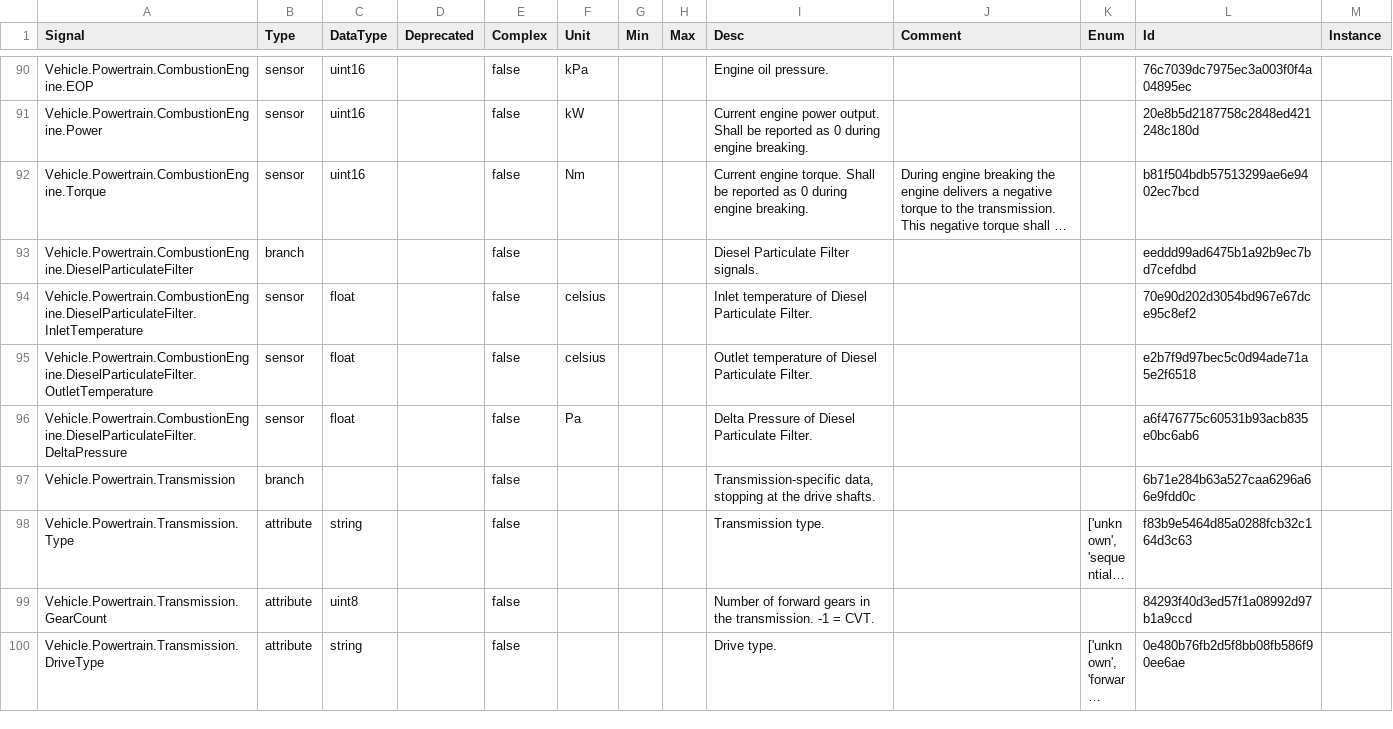
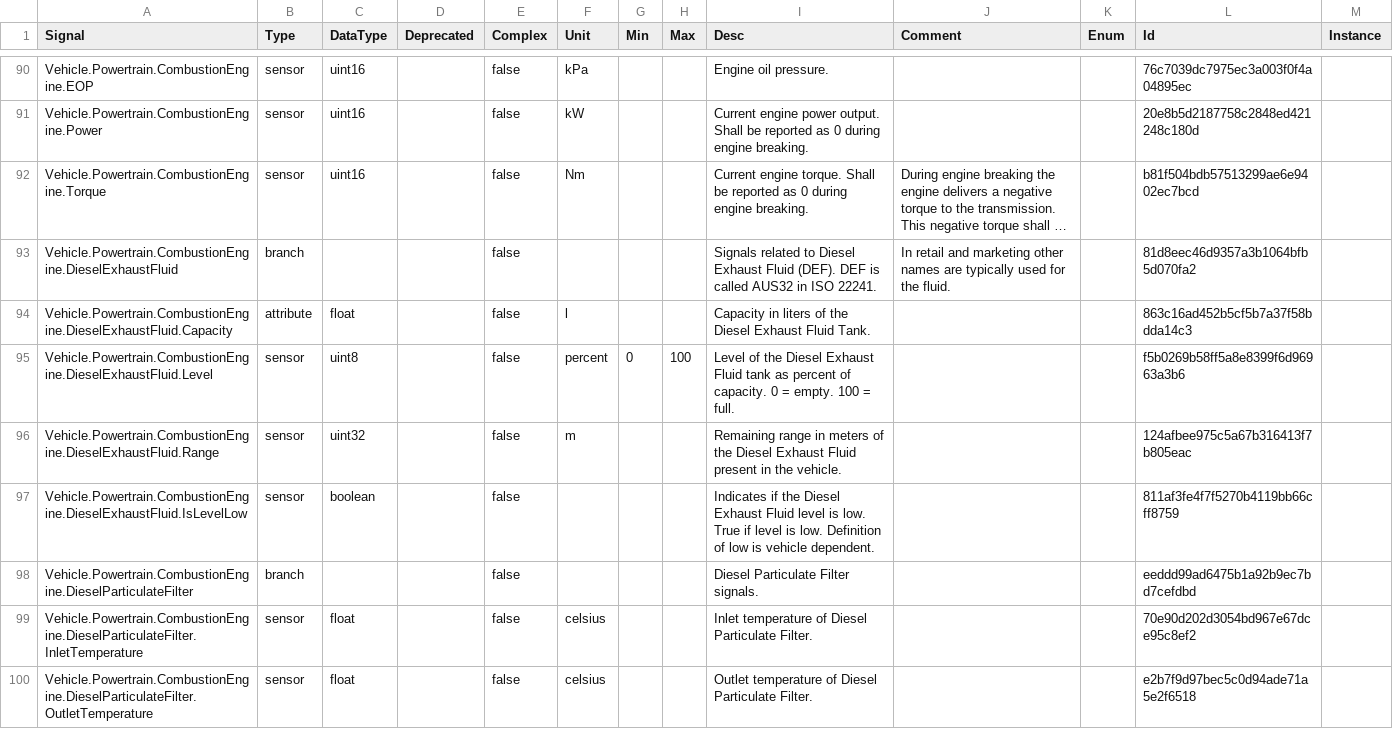
Before and after one commit to olFi95/vehicle_signal_specification, a CSV file: releases/nightly/vss_rel_3.0-develop.csv, drawn as a sheet; only a part is shown, gaps mark what is left out; the shorter side is filled out with more unchanged rows; long unchanged cells end in …; the diff names each change by its address in the sheet, - before the commit and + after, or states it on an @@ line.

```diff
--- a/releases/nightly/vss_rel_3.0-develop.csv
+++ b/releases/nightly/vss_rel_3.0-develop.csv
+row 93: Vehicle.Powertrain.CombustionEngine.DieselExhaustFluid | branch |  |  | false |  |  |  | Signals related to Diesel Exhaust Fluid (DEF). DEF is called AUS32 in ISO 22241. | In retail and marketing other names are typically used for the fluid. |  | 81d8eec46d9357a3b1064bfb5d070fa2
+row 94: Vehicle.Powertrain.CombustionEngine.DieselExhaustFluid.Capacity | attribute | float |  | false | l |  |  | Capacity in liters of the Diesel Exhaust Fluid Tank. |  |  | 863c16ad452b5cf5b7a37f58bdda14c3
+row 95: Vehicle.Powertrain.CombustionEngine.DieselExhaustFluid.Level | sensor | uint8 |  | false | percent | 0 | 100 | Level of the Diesel Exhaust Fluid tank as percent of capacity. 0 = empty. 100 = full. |  |  | f5b0269b58ff5a8e8399f6d96963a3b6
+row 96: Vehicle.Powertrain.CombustionEngine.DieselExhaustFluid.Range | sensor | uint32 |  | false | m |  |  | Remaining range in meters of the Diesel Exhaust Fluid present in the vehicle. |  |  | 124afbee975c5a67b316413f7b805eac
+row 97: Vehicle.Powertrain.CombustionEngine.DieselExhaustFluid.IsLevelLow | sensor | boolean |  | false |  |  |  | Indicates if the Diesel Exhaust Fluid level is low. True if level is low. Definition of low is vehicle dependent. |  |  | 811af3fe4f7f5270b4119bb66cff8759
```
Also changed, not shown: 27 other files.
